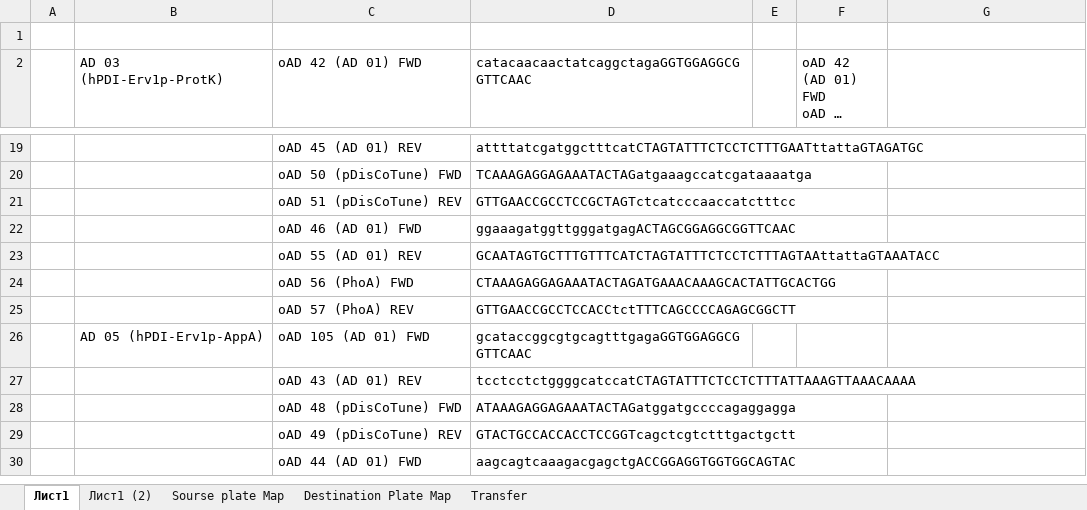
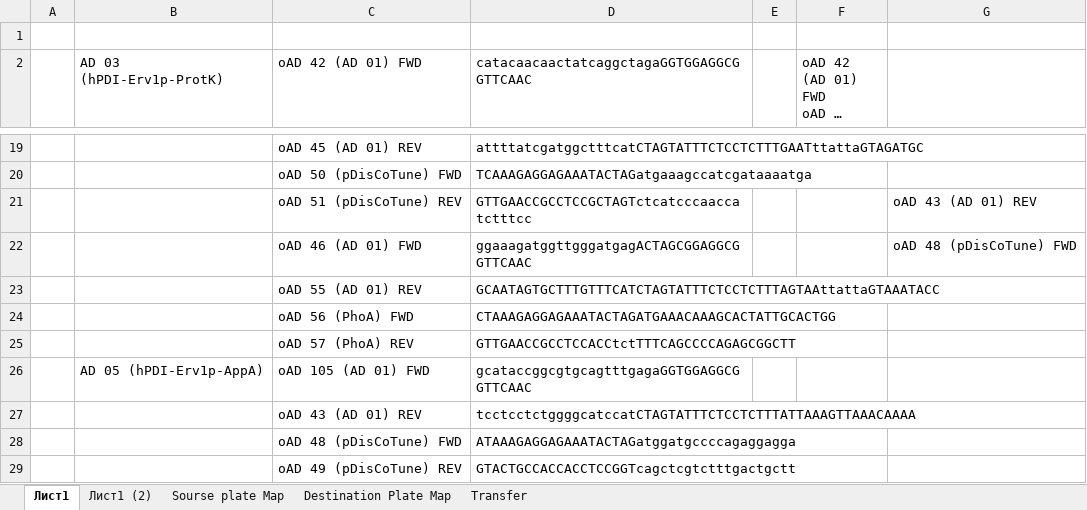
Before and after one commit to Tony-Makdissy/Artem_384_well_plate_loader_script, an Excel workbook: AD 03-19 primers.xlsx, sheet Лист1, drawn as a sheet; only a part is shown, gaps mark what is left out; the shorter side is filled out with more unchanged rows; long unchanged cells end in …; values as stored, in another font and other column widths than the file's, no borders; the diff names each change by its address in the sheet, - before the commit and + after, or states it on an @@ line.

```diff
--- a/AD 03-19 primers.xlsx (sheet Лист1)
+++ b/AD 03-19 primers.xlsx (sheet Лист1)
-G21: (empty)
+G21: oAD 43 (AD 01) REV
-G22: (empty)
+G22: oAD 48 (pDisCoTune) FWD
```
Also changed, not shown: sheet Destination Plate Map, sheet Sourse plate Map, 4 other files.
